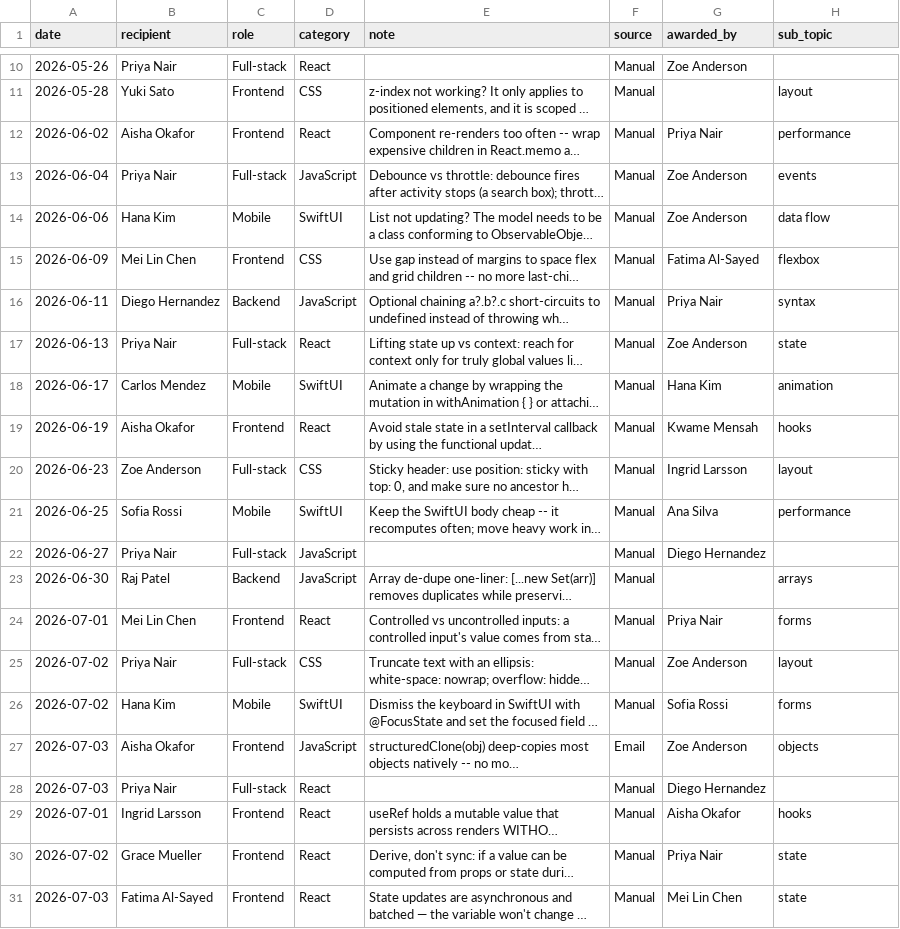
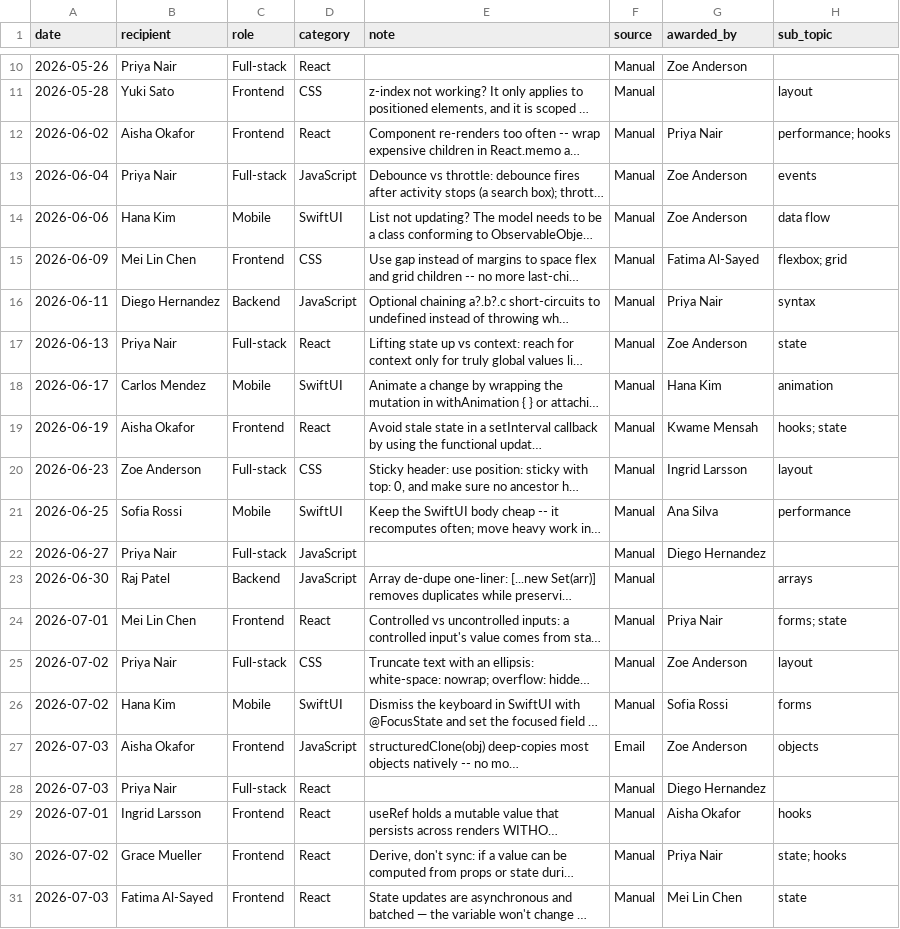
Before and after one commit to bjsmith33-byteme/gold-stars, a CSV file: public/gold-stars.csv, drawn as a sheet; only a part is shown, gaps mark what is left out; long unchanged cells end in …; the diff names each change by its address in the sheet, - before the commit and + after, or states it on an @@ line.

```diff
--- a/public/gold-stars.csv
+++ b/public/gold-stars.csv
-H12 (sub_topic): performance
+H12 (sub_topic): performance; hooks
-H15 (sub_topic): flexbox
+H15 (sub_topic): flexbox; grid
-H19 (sub_topic): hooks
+H19 (sub_topic): hooks; state
-H24 (sub_topic): forms
+H24 (sub_topic): forms; state
-H30 (sub_topic): state
+H30 (sub_topic): state; hooks
```
Also changed, not shown: 1 other file.
